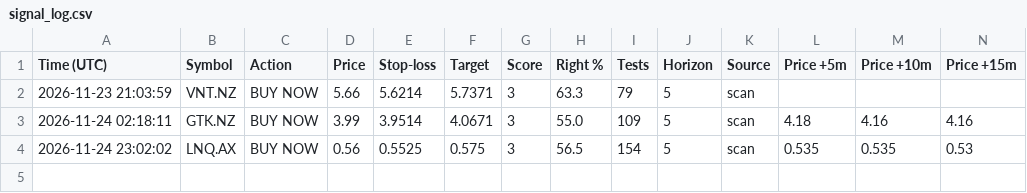
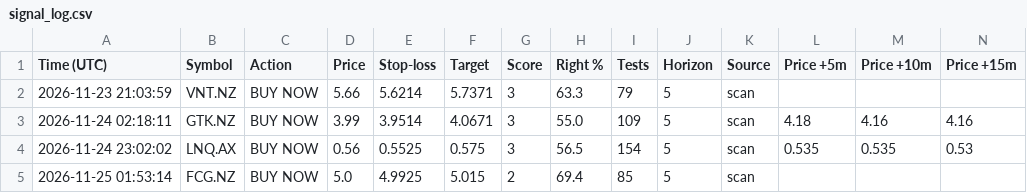
Before and after one commit to upekshadsk-tech/share-market, a CSV file: signal_log.csv, drawn as a sheet; only a part is shown; rows hold the shown columns only; the diff names each change by its address in the sheet, - before the commit and + after, or states it on an @@ line.

```diff
--- a/signal_log.csv
+++ b/signal_log.csv
+row 5: 2026-11-25 01:53:14 | FCG.NZ | BUY NOW | 5.0 | 4.9925 | 5.015 | 2 | 69.4 | 85 | 5 | scan
```
